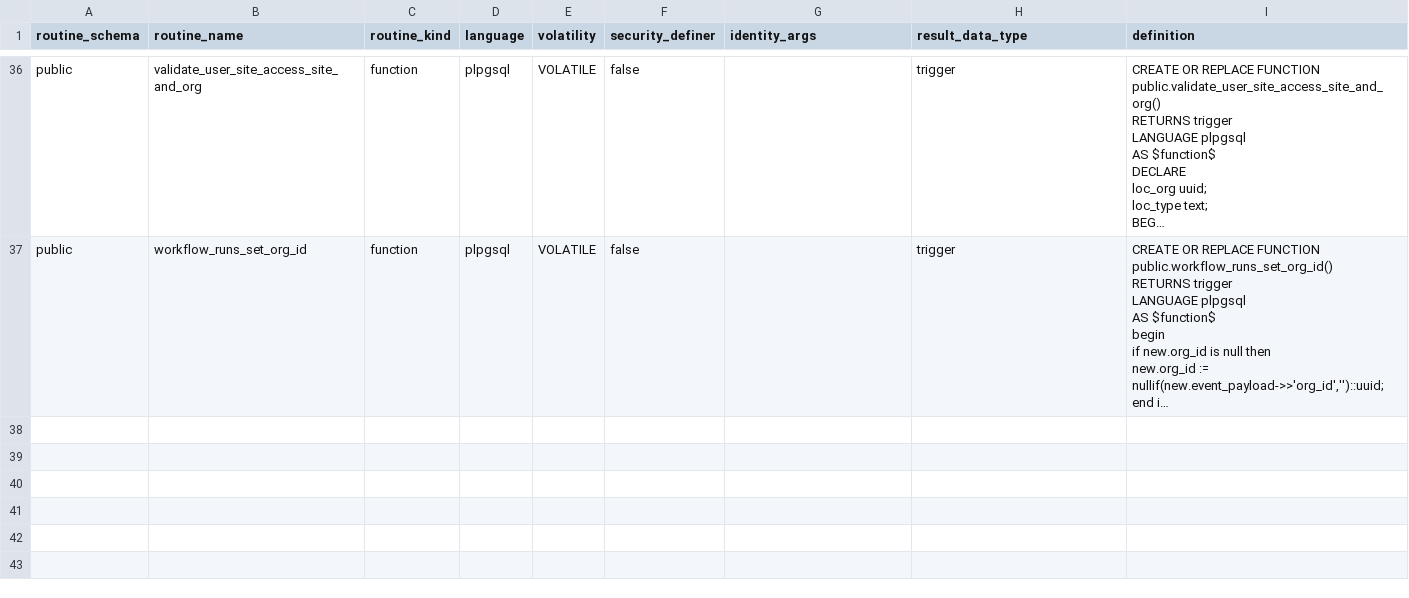
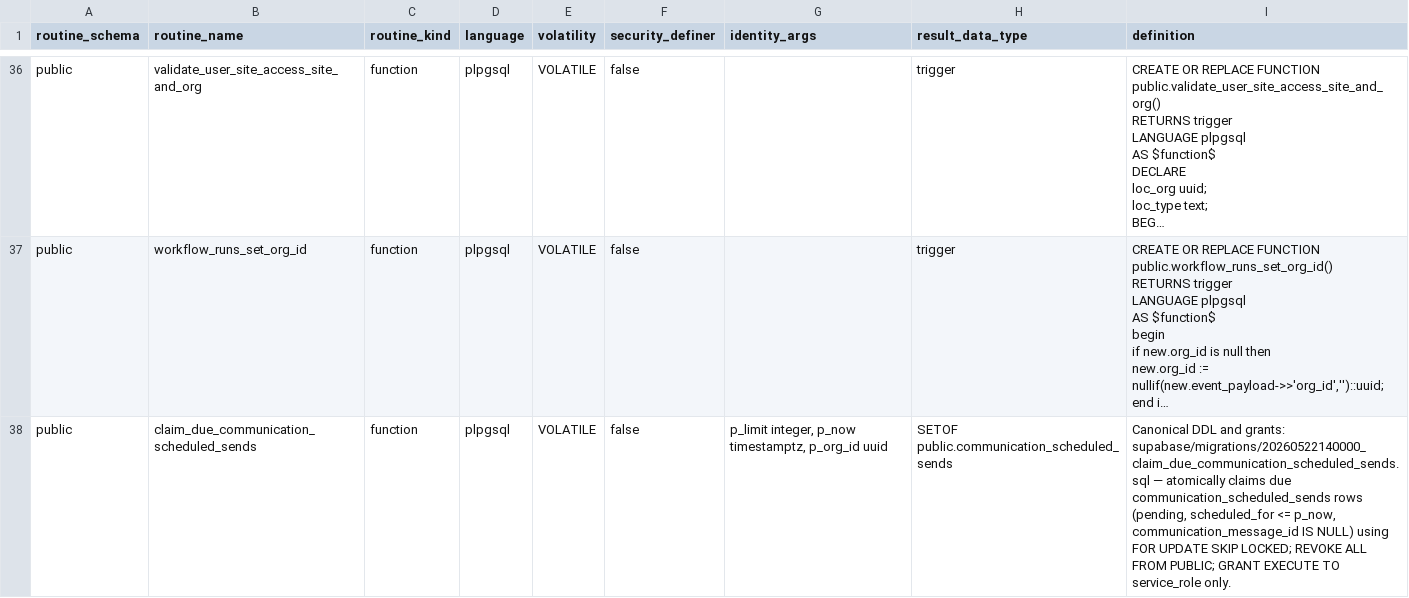
Before and after one commit to ksquared-16/alloy, a CSV file: docs/supabase/reference/supabase_functions.csv, drawn as a sheet; only a part is shown, gaps mark what is left out; long unchanged cells end in …; the diff names each change by its address in the sheet, - before the commit and + after, or states it on an @@ line.

```diff
--- a/docs/supabase/reference/supabase_functions.csv
+++ b/docs/supabase/reference/supabase_functions.csv
+row 38: public | claim_due_communication_scheduled_sends | function | plpgsql | VOLATILE | false | p_limit integer, p_now timestamptz, p_org_id uuid | SETOF public.communication_scheduled_sends | Canonical DDL and grants: supabase/migrations/20260522140000_claim_due_communication_scheduled_sends.sql — atomically claims due communication_scheduled_sends rows (pending, scheduled_for <= p_now, communication_message_id IS NULL) using FOR UPDATE SKIP LOCKED; REVOKE ALL FROM PUBLIC; GRANT EXECUTE TO service_role only.
```
Also changed, not shown: docs/supabase/reference/supabase_constraints.csv, docs/supabase/reference/supabase_rls_policies.csv, 37 other files.
